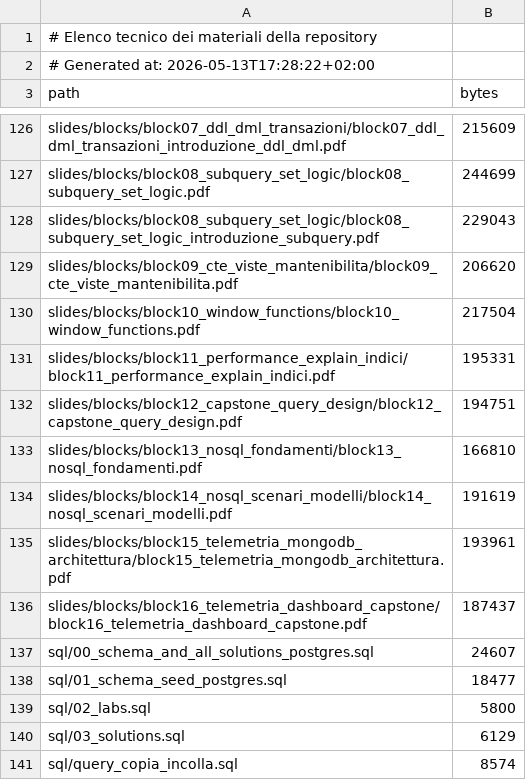
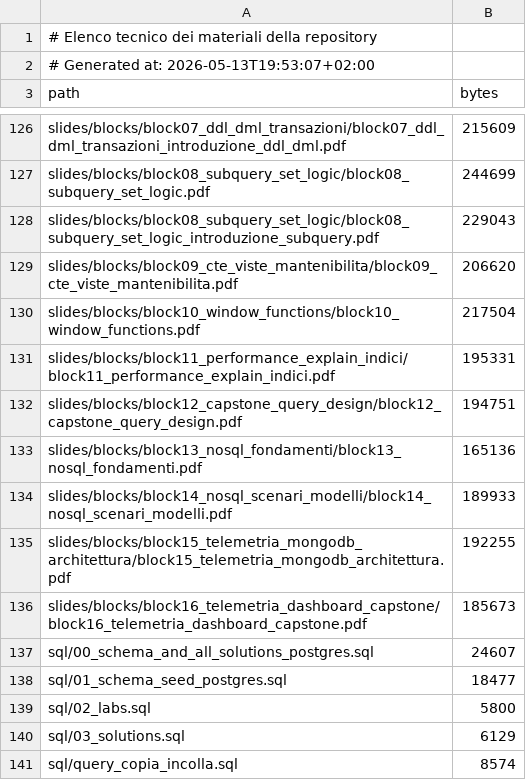
Before and after one commit to vollero/2026_UCBM_Academy_Master_ENEL, a TSV file: manifest/materials.tsv, drawn as a sheet; only a part is shown, gaps mark what is left out.

```diff
--- a/manifest/materials.tsv
+++ b/manifest/materials.tsv
@@ -1,3 +1,3 @@
 # Elenco tecnico dei materiali della repository
-# Generated at: 2026-05-13T17:28:22+02:00
+# Generated at: 2026-05-13T19:53:07+02:00
 path	bytes
@@ -132,6 +132,6 @@ slides/blocks/block11_performance_explain_indici/block11_performance_explain_ind
 slides/blocks/block12_capstone_query_design/block12_capstone_query_design.pdf	194751
-slides/blocks/block13_nosql_fondamenti/block13_nosql_fondamenti.pdf	166810
-slides/blocks/block14_nosql_scenari_modelli/block14_nosql_scenari_modelli.pdf	191619
-slides/blocks/block15_telemetria_mongodb_architettura/block15_telemetria_mongodb_architettura.pdf	193961
-slides/blocks/block16_telemetria_dashboard_capstone/block16_telemetria_dashboard_capstone.pdf	187437
+slides/blocks/block13_nosql_fondamenti/block13_nosql_fondamenti.pdf	165136
+slides/blocks/block14_nosql_scenari_modelli/block14_nosql_scenari_modelli.pdf	189933
+slides/blocks/block15_telemetria_mongodb_architettura/block15_telemetria_mongodb_architettura.pdf	192255
+slides/blocks/block16_telemetria_dashboard_capstone/block16_telemetria_dashboard_capstone.pdf	185673
 sql/00_schema_and_all_solutions_postgres.sql	24607
```
Also changed, not shown: 4 other files.
